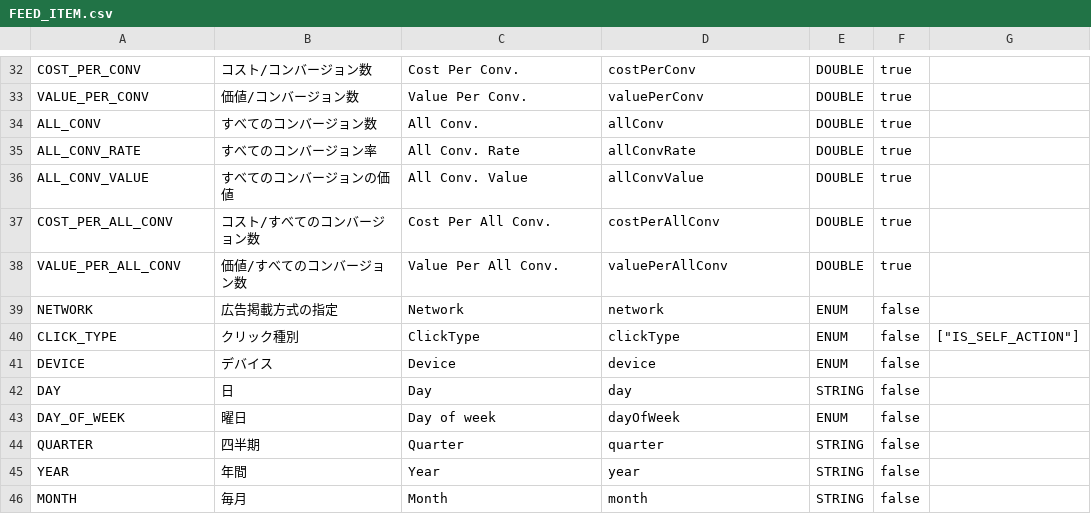
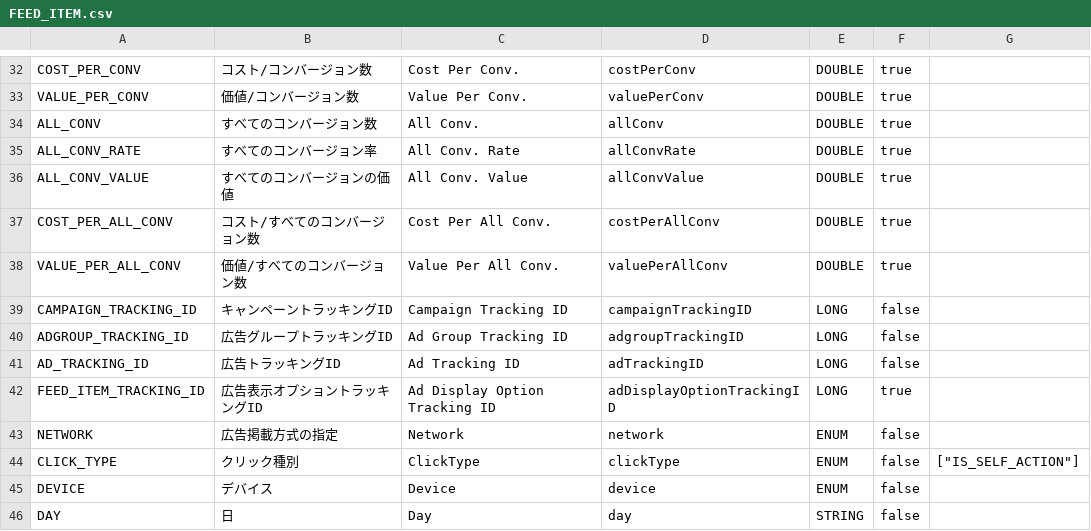
Before and after one commit to yahoojp-marketing/sponsored-search-api-documents, a CSV file: docs/en/api_reference/appendix/reports/FEED_ITEM.csv, drawn as a sheet; only a part is shown, gaps mark what is left out; the shorter side is filled out with more unchanged rows.

```diff
--- a/docs/en/api_reference/appendix/reports/FEED_ITEM.csv
+++ b/docs/en/api_reference/appendix/reports/FEED_ITEM.csv
@@ -38,2 +38,6 @@
 "VALUE_PER_ALL_CONV","価値/すべてのコンバージョン数","Value Per All Conv.","valuePerAllConv","DOUBLE",true,
+"CAMPAIGN_TRACKING_ID","キャンペーントラッキングID","Campaign Tracking ID","campaignTrackingID","LONG",false,
+"ADGROUP_TRACKING_ID","広告グループトラッキングID","Ad Group Tracking ID","adgroupTrackingID","LONG",false,
+"AD_TRACKING_ID","広告トラッキングID","Ad Tracking ID","adTrackingID","LONG",false,
+"FEED_ITEM_TRACKING_ID","広告表示オプショントラッキングID","Ad Display Option Tracking ID","adDisplayOptionTrackingID","LONG",true,
 "NETWORK","広告掲載方式の指定","Network","network","ENUM",false,
```
Also changed, not shown: docs/en/api_reference/appendix/reports/KEYWORDS.csv, docs/en/api_reference/appendix/reports/SEARCH_QUERY.csv, 30 other files.
